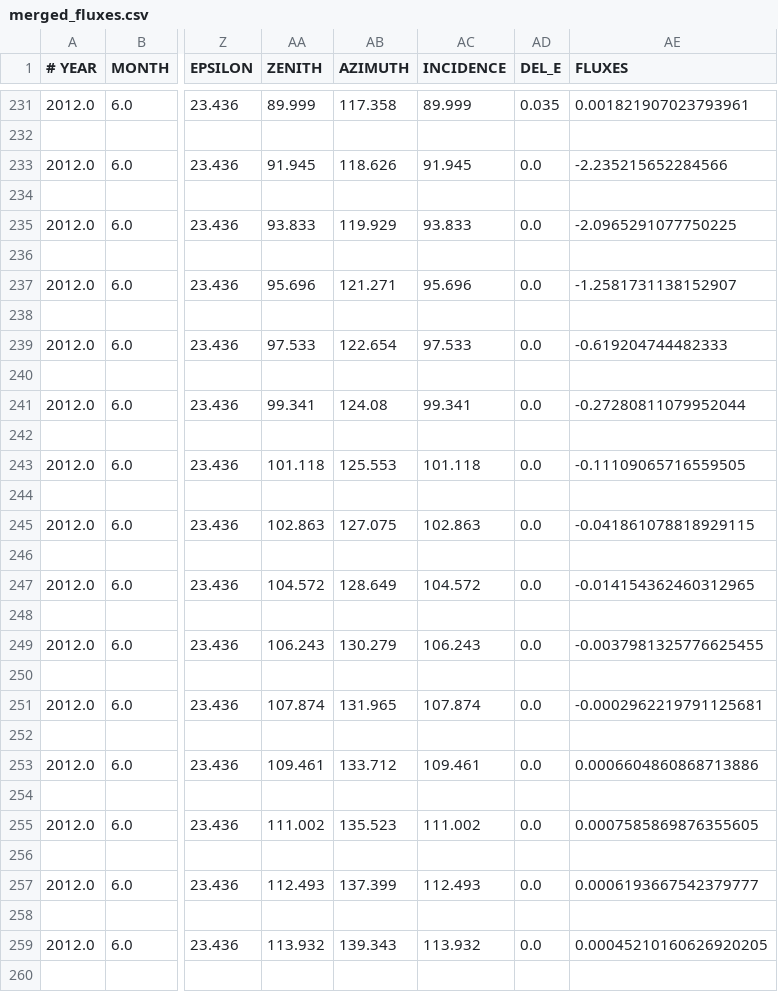
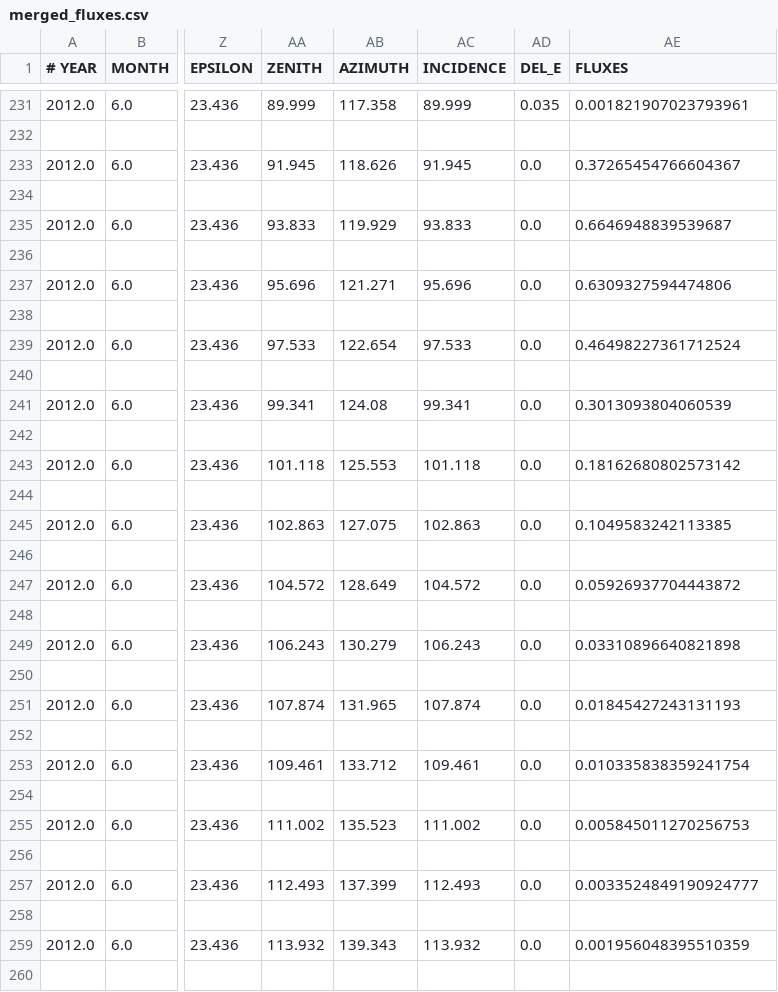
Before and after one commit to msahirs/DSE_Group3_Q2_2022, a CSV file: data/merged_fluxes.csv, drawn as a sheet; only a part is shown, gaps mark what is left out; the diff covers the shown part only; the diff names each change by its address in the sheet, - before the commit and + after, or states it on an @@ line.

```diff
--- a/data/merged_fluxes.csv
+++ b/data/merged_fluxes.csv
-AE233 (FLUXES): -2.235215652284566
+AE233 (FLUXES): 0.37265454766604367
-AE235 (FLUXES): -2.0965291077750225
+AE235 (FLUXES): 0.6646948839539687
-AE237 (FLUXES): -1.2581731138152907
+AE237 (FLUXES): 0.6309327594474806
-AE239 (FLUXES): -0.619204744482333
+AE239 (FLUXES): 0.46498227361712524
-AE241 (FLUXES): -0.27280811079952044
+AE241 (FLUXES): 0.3013093804060539
-AE243 (FLUXES): -0.11109065716559505
+AE243 (FLUXES): 0.18162680802573142
-AE245 (FLUXES): -0.041861078818929115
+AE245 (FLUXES): 0.1049583242113385
-AE247 (FLUXES): -0.014154362460312965
+AE247 (FLUXES): 0.05926937704443872
-AE249 (FLUXES): -0.0037981325776625455
+AE249 (FLUXES): 0.03310896640821898
-AE251 (FLUXES): -0.0002962219791125681
+AE251 (FLUXES): 0.01845427243131193
-AE253 (FLUXES): 0.0006604860868713886
+AE253 (FLUXES): 0.010335838359241754
-AE255 (FLUXES): 0.0007585869876355605
+AE255 (FLUXES): 0.005845011270256753
-AE257 (FLUXES): 0.0006193667542379777
+AE257 (FLUXES): 0.0033524849190924777
-AE259 (FLUXES): 0.00045210160626920205
+AE259 (FLUXES): 0.001956048395510359
```
Also changed, not shown: 46 edited cells elsewhere in this file, 2 other files.
